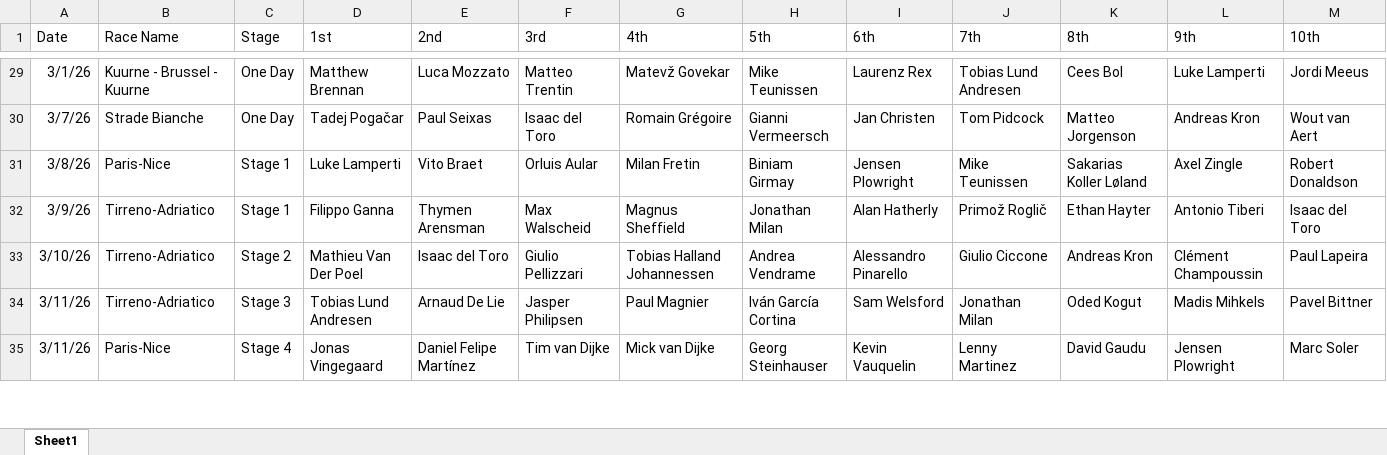
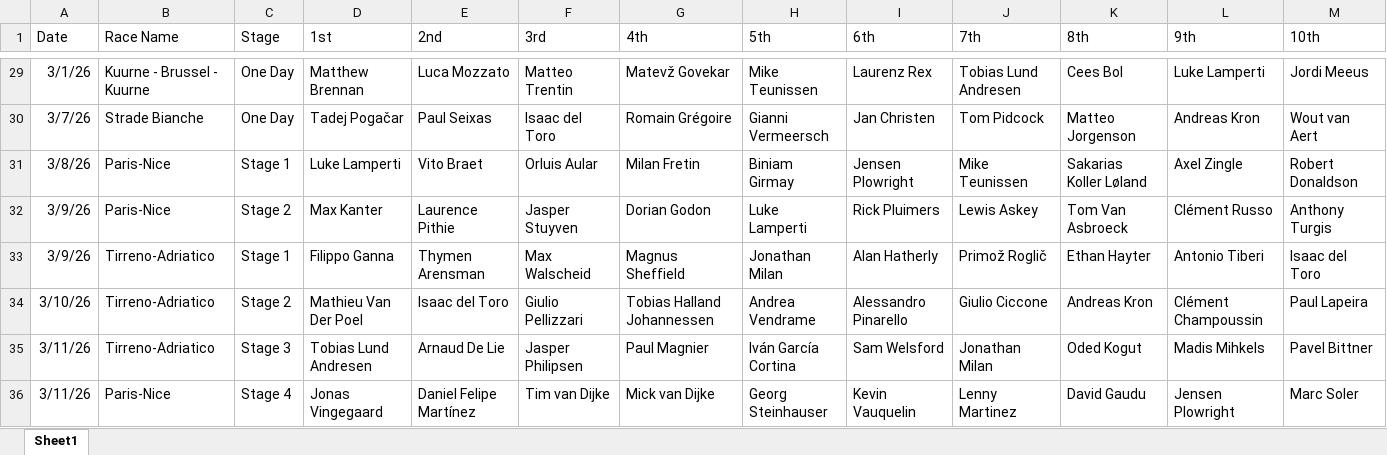
Before and after one commit to danpsh/2026-Fantasy-Cycling, an Excel workbook: 2026/annual-2026-results.xlsx, sheet Sheet1, drawn as a sheet; only a part is shown, gaps mark what is left out; values as stored, in another font and other column widths than the file's, no borders; the diff names each change by its address in the sheet, - before the commit and + after, or states it on an @@ line.

```diff
--- a/2026/annual-2026-results.xlsx (sheet Sheet1)
+++ b/2026/annual-2026-results.xlsx (sheet Sheet1)
+row 32: 3/9/26 | Paris-Nice | Stage 2 | Max Kanter | Laurence Pithie | Jasper Stuyven | Dorian Godon | Luke Lamperti | Rick Pluimers | Lewis Askey | Tom Van Asbroeck | Clément Russo | Anthony Turgis
```
Also changed, not shown: 18 other files.
